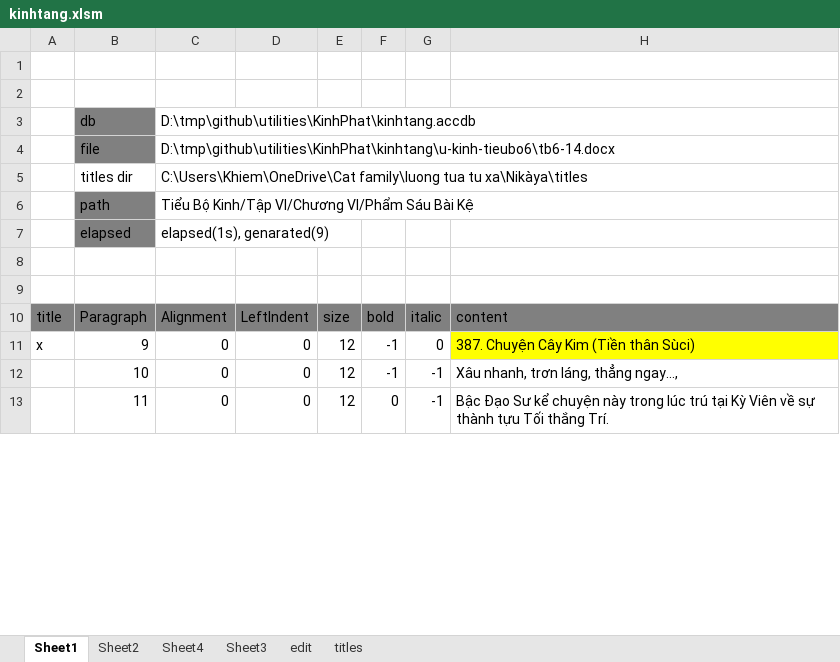
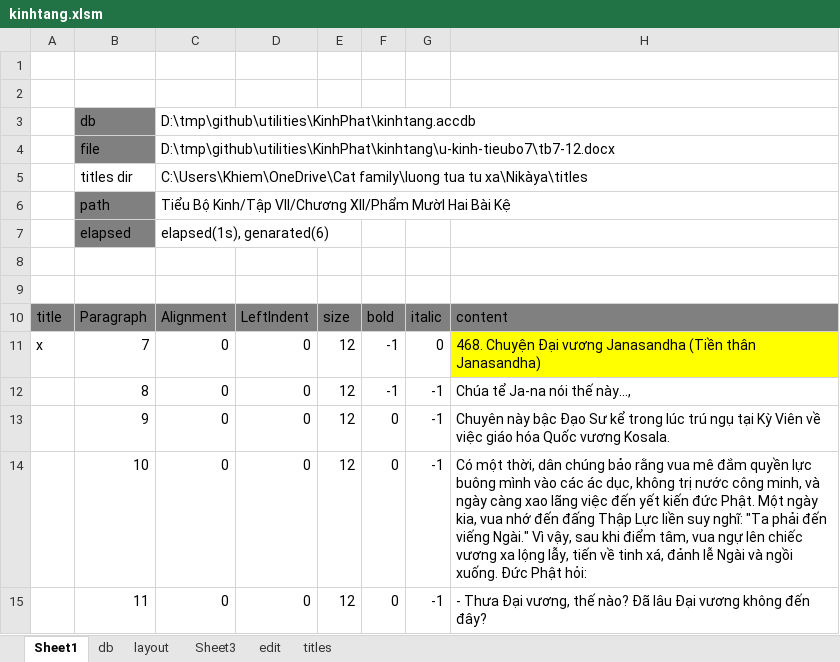
Before and after one commit to khiemnv/utilities, an Excel workbook: KinhPhat/kinhtang.xlsm, sheet Sheet1, drawn as a sheet; only a part is shown; values as stored, in another font and other column widths than the file's, no borders; charts and pictures not drawn; addresses are those after the commit; the diff covers the shown part only; the diff names each change by its address in the sheet, - before the commit and + after, or states it on an @@ line.

Commit message:
update filter, check title, add title.ord

```diff
--- a/KinhPhat/kinhtang.xlsm (sheet Sheet1)
+++ b/KinhPhat/kinhtang.xlsm (sheet Sheet1)
-sheet tab: Sheet2
+sheet tab: db
-sheet tab: Sheet4
+sheet tab: layout
-C4: D:\tmp\github\utilities\KinhPhat\kinhtang\u-kinh-tieubo6\tb6-14.docx
+C4: D:\tmp\github\utilities\KinhPhat\kinhtang\u-kinh-tieubo7\tb7-12.docx
-C6: …Bộ Kinh/Tập VI/Chương VI/Phẩm Sáu Bài Kệ
+C6: …Bộ Kinh/Tập VII/Chương XII/Phẩm MườI Hai Bài Kệ
-C7: elapsed(1s), genarated(9)
+C7: elapsed(1s), genarated(6)
+row 11: x | 7 | 0 | 0 | 12 | -1 | 0 | 468. Chuyện Ðại vương Janasandha (Tiền thân Janasandha)
+row 12:  | 8 | 0 | 0 | 12 | -1 | -1 | Chúa tể Ja-na nói thế này...,
-A13: x
+A13: (empty)
-F13:F14: -1
+F13:F14: 0
-G13: 0
+G13: -1
-H13: 387. Chuyện Cây Kim (Tiền thân Sùci)
+H13: Chuyên này bậc Ðạo Sư kể trong lúc trú ngụ tại Kỳ Viên về việc giáo hóa Quốc vương Kosala.
-H13 fill: #FFFF00
+H13 fill: none
-H14: Xâu nhanh, trơn láng, thẳng ngay...,
+H14: Có một thời, dân chúng bảo rằng vua mê đắm quyền lực buông mình vào các ác dục, không trị nước công minh, và ngày càng xao lãng việc đến yết kiến đức Phật. Một ngày kia, vua nhớ đến đấng Thập Lực liền suy nghĩ: "Ta phải đến viếng Ngài." Vì vậy, sau khi điểm tâm, vua ngự lên chiếc vương xa lộng lẫy, tiến về tinh xá, đảnh lễ Ngài và ngồi xuống. Ðức Phật hỏi:
-H15: Bậc Ðạo Sư kể chuyện này trong lúc trú tại Kỳ Viên về sự thành tựu Tối thắng Trí.
+H15: - Thưa Ðại vương, thế nào? Ðã lâu Ðại vương không đến đây?
```
Also changed, not shown: 108 removed rows, 489 edited cells and cell formats elsewhere in this sheet.
